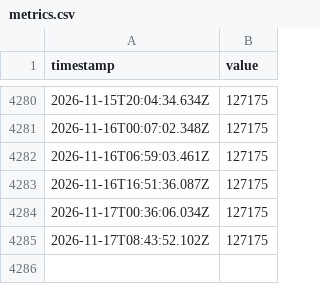
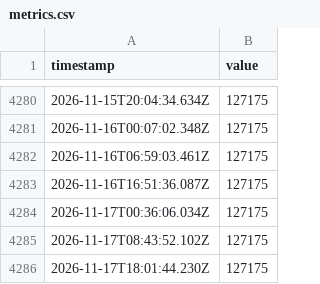
Before and after one commit to JamesAskew/givergy-stats, a CSV file: data/metrics.csv, drawn as a sheet; only a part is shown, gaps mark what is left out.

```diff
--- a/data/metrics.csv
+++ b/data/metrics.csv
@@ -4285 +4285,2 @@ timestamp,value
 2026-11-17T08:43:52.102Z,127175
+2026-11-17T18:01:44.230Z,127175
```
